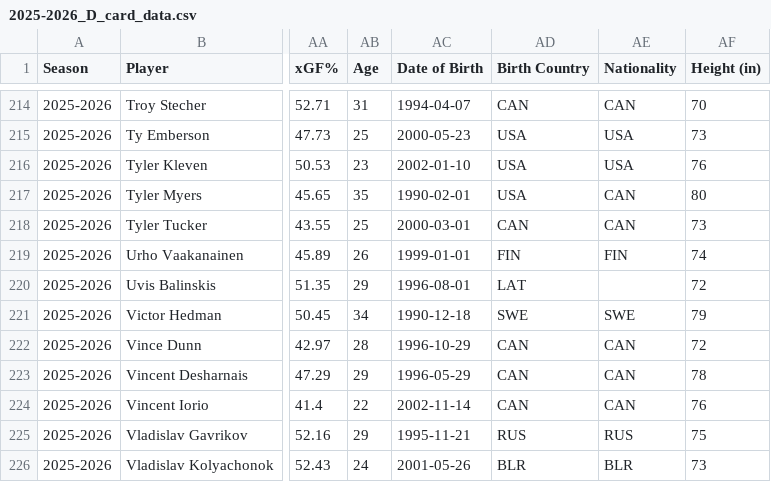
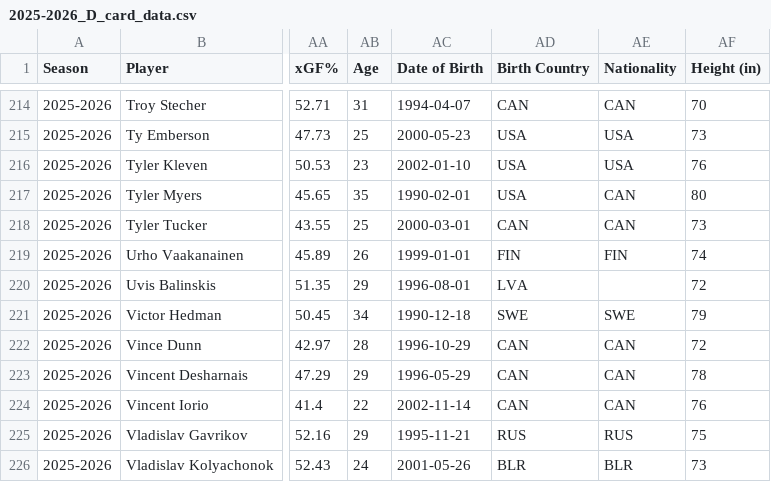
Before and after one commit to AveryJD/website-analytics-with-avery, a CSV file: data_card/defensemen/2025-2026_D_card_data.csv, drawn as a sheet; only a part is shown, gaps mark what is left out; the diff names each change by its address in the sheet, - before the commit and + after, or states it on an @@ line.

```diff
--- a/data_card/defensemen/2025-2026_D_card_data.csv
+++ b/data_card/defensemen/2025-2026_D_card_data.csv
-AD220 (Birth Country): LAT
+AD220 (Birth Country): LVA
```
Also changed, not shown: data_card/defensemen/2020-2021_D_card_data.csv, data_card/defensemen/2022-2023_D_card_data.csv, 2 other files.
